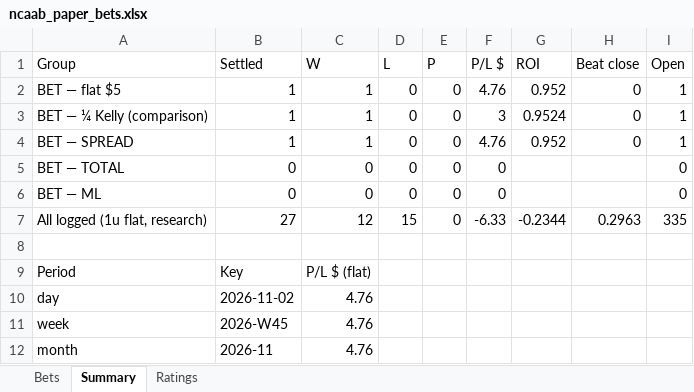
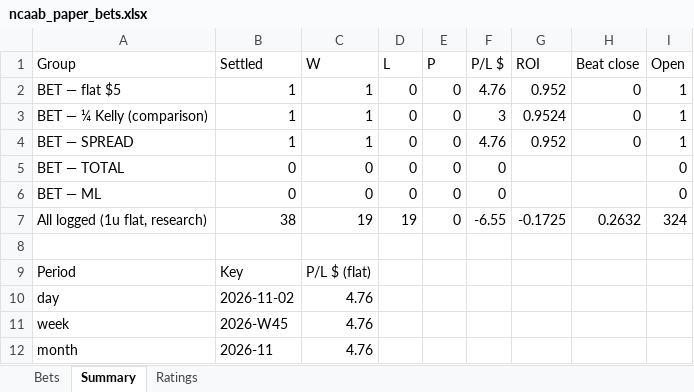
Before and after one commit to colebeasley10-glitch/pm-edge, an Excel workbook: ncaab_grader/data/ncaab_paper_bets.xlsx, sheet Summary, drawn as a sheet; values as stored, in another font and other column widths than the file's, no borders; the diff names each change by its address in the sheet, - before the commit and + after, or states it on an @@ line.

```diff
--- a/ncaab_grader/data/ncaab_paper_bets.xlsx (sheet Summary)
+++ b/ncaab_grader/data/ncaab_paper_bets.xlsx (sheet Summary)
-B7 (Settled): 27
+B7 (Settled): 38
-C7 (W): 12
+C7 (W): 19
-D7 (L): 15
+D7 (L): 19
-F7 (P/L $): -6.33
+F7 (P/L $): -6.55
-G7 (ROI): -0.2344
+G7 (ROI): -0.1725
-H7 (Beat close): 0.2963
+H7 (Beat close): 0.2632
-I7 (Open): 335
+I7 (Open): 324
```
Also changed, not shown: sheet Ratings, sheet Bets, 3 other files.
